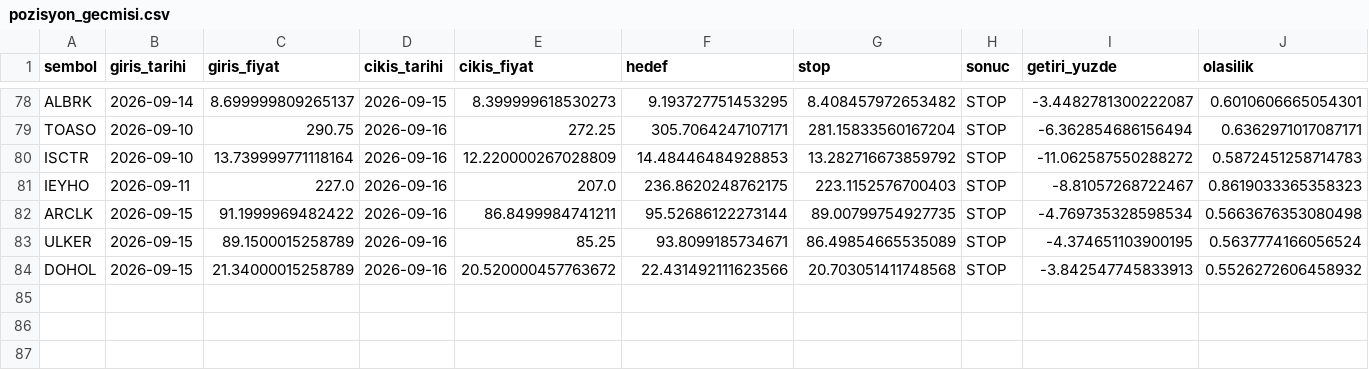
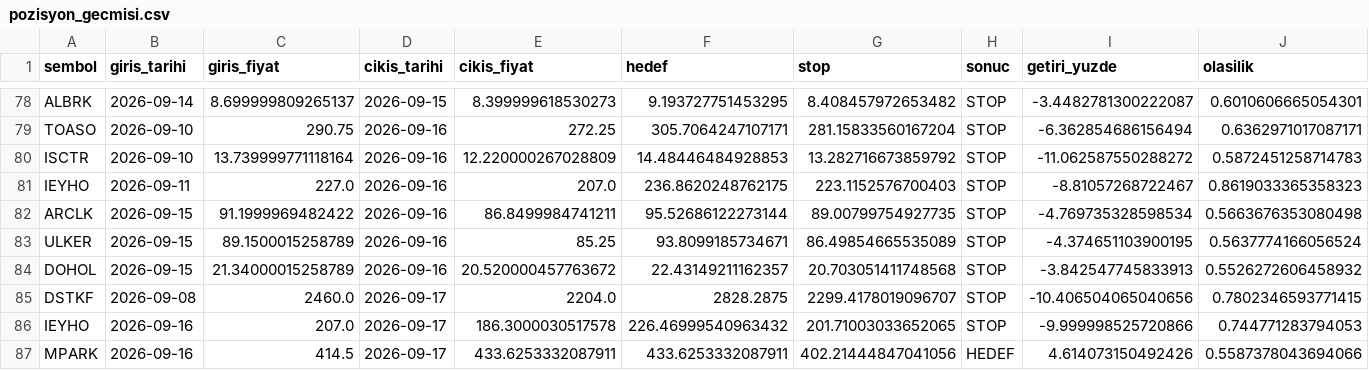
Before and after one commit to sifirdanbine01-commits/bist100-ai-tahmin, a CSV file: pozisyon_gecmisi.csv, drawn as a sheet; only a part is shown, gaps mark what is left out.

```diff
--- a/pozisyon_gecmisi.csv
+++ b/pozisyon_gecmisi.csv
@@ -83,2 +83,5 @@ ARCLK,2026-09-15,91.1999969482422,2026-09-16,86.8499984741211,95.52686122273144,
 ULKER,2026-09-15,89.1500015258789,2026-09-16,85.25,93.8099185734671,86.49854665535089,STOP,-4.374651103900195,0.5637774166056524
-DOHOL,2026-09-15,21.34000015258789,2026-09-16,20.520000457763672,22.431492111623566,20.703051411748568,STOP,-3.842547745833913,0.5526272606458932
+DOHOL,2026-09-15,21.34000015258789,2026-09-16,20.520000457763672,22.43149211162357,20.703051411748568,STOP,-3.842547745833913,0.5526272606458932
+DSTKF,2026-09-08,2460.0,2026-09-17,2204.0,2828.2875,2299.4178019096707,STOP,-10.406504065040656,0.7802346593771415
+IEYHO,2026-09-16,207.0,2026-09-17,186.3000030517578,226.46999540963432,201.71003033652065,STOP,-9.999998525720866,0.744771283794053
+MPARK,2026-09-16,414.5,2026-09-17,433.6253332087911,433.6253332087911,402.21444847041056,HEDEF,4.614073150492426,0.5587378043694066
```
Also changed, not shown: sorgu_gecmisi.csv, 1 other file.
